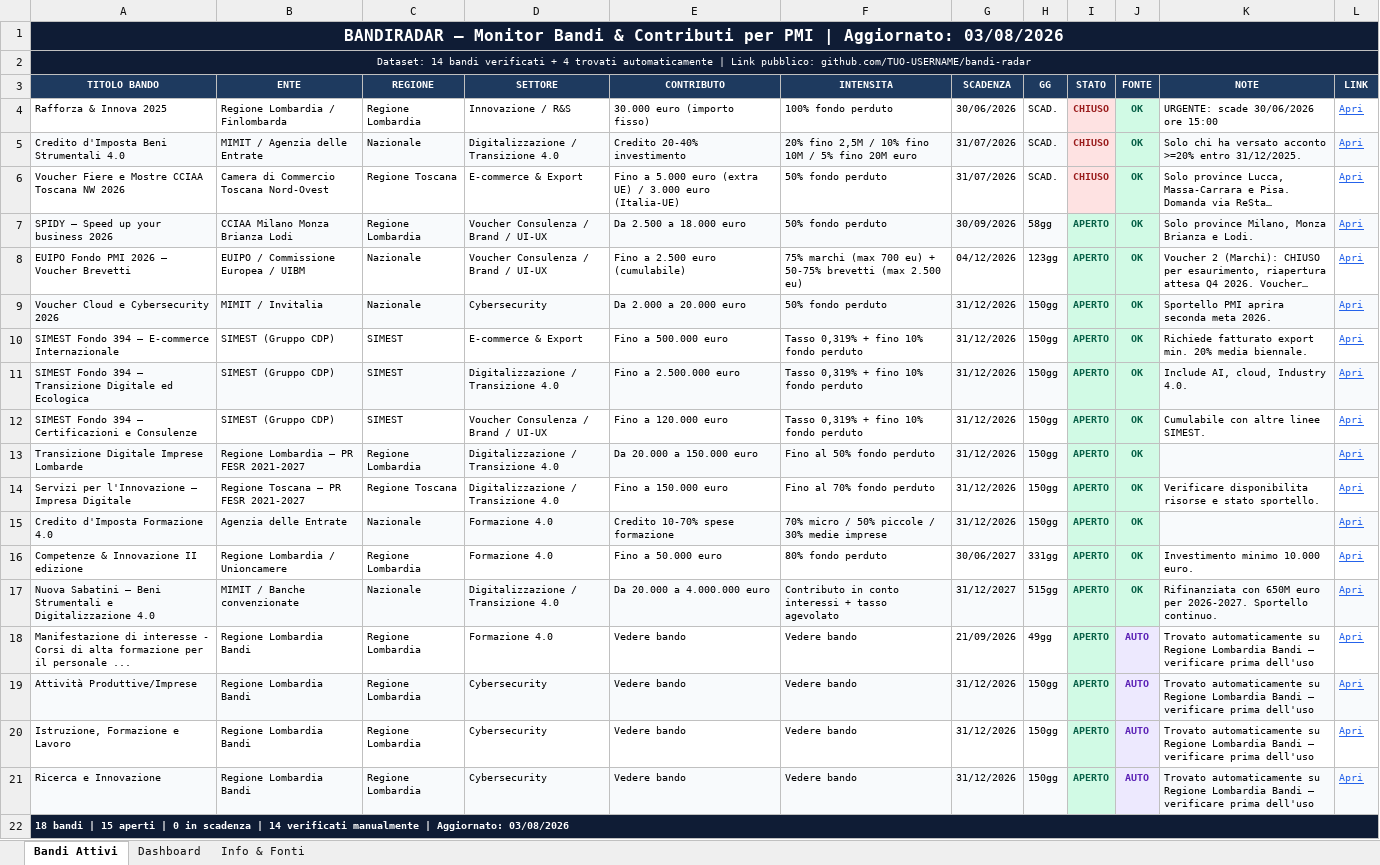
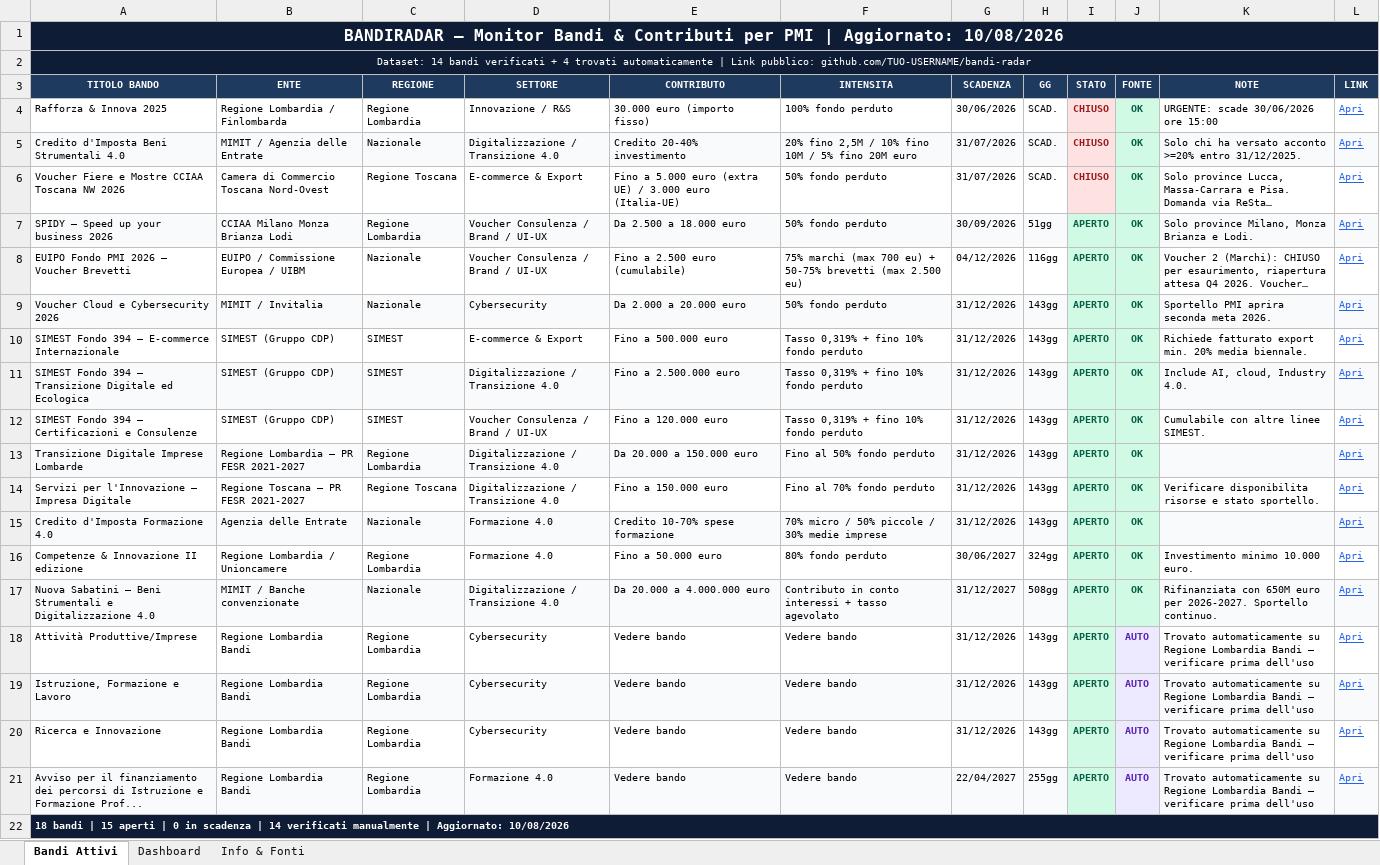
Before and after one commit to fulviobiletta-wq/bandiradar, an Excel workbook: docs/BandiRadar.xlsx, sheet Bandi Attivi, drawn as a sheet; long unchanged cells end in …; values as stored, in another font and other column widths than the file's, no borders; removed rows and columns are numbered as before the commit, all else as after; the diff names each change by its address in the sheet, - before the commit and + after, or states it on an @@ line.

```diff
--- a/docs/BandiRadar.xlsx (sheet Bandi Attivi)
+++ b/docs/BandiRadar.xlsx (sheet Bandi Attivi)
-A1 (TITOLO BANDO): …| Aggiornato: 03/08/2026
+A1 (TITOLO BANDO): …| Aggiornato: 10/08/2026
-H7 (GG): 58gg
+H7 (GG): 51gg
-H8 (GG): 123gg
+H8 (GG): 116gg
-H9:H15 (GG): 150gg
+H9:H15 (GG): 143gg
-H16 (GG): 331gg
+H16 (GG): 324gg
-H17 (GG): 515gg
+H17 (GG): 508gg
-row 18: Manifestazione di interesse - Corsi di alta formazione per il personale ... | Regione Lombardia Bandi | Regione Lombardia | Formazione 4.0 | Vedere bando | Vedere bando | 21/09/2026 | 49gg | APERTO | AUTO | Trovato automaticamente su Regione Lombardia Bandi — verificare prima dell'uso | Apri
-A18:H18 fill: #F8FAFC
+A18:H18 fill: none
-H18:H20 (GG): 150gg
+H18:H20 (GG): 143gg
-K18:L18 fill: #F8FAFC
+K18:L18 fill: none
-A19:H19 fill: none
+A19:H19 fill: #F8FAFC
-K19:L19 fill: none
+K19:L19 fill: #F8FAFC
-A20:H20 fill: #F8FAFC
+A20:H20 fill: none
-K20:L20 fill: #F8FAFC
+K20:L20 fill: none
+row 21: Avviso per il finanziamento dei percorsi di Istruzione e Formazione Prof... | Regione Lombardia Bandi | Regione Lombardia | Formazione 4.0 | Vedere bando | Vedere bando | 22/04/2027 | 255gg | APERTO | AUTO | Trovato automaticamente su Regione Lombardia Bandi — verificare prima dell'uso | Apri
-A22 (TITOLO BANDO): …| Aggiornato: 03/08/2026
+A22 (TITOLO BANDO): …| Aggiornato: 10/08/2026
```
Also changed, not shown: sheet Dashboard, output/BandiRadar.xlsx, 3 other files.
